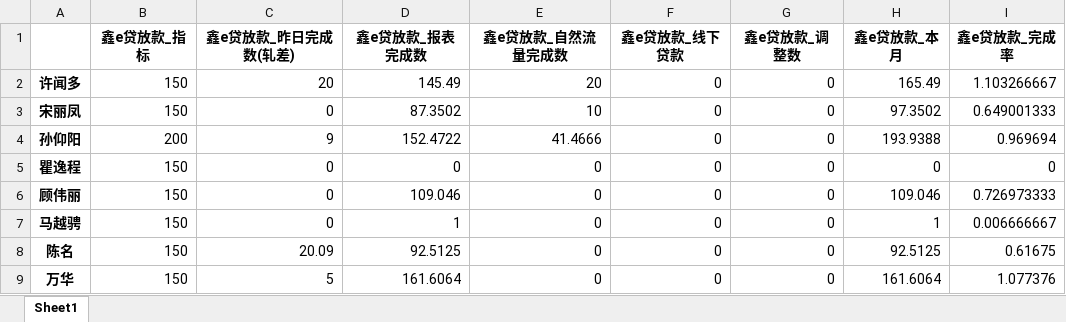
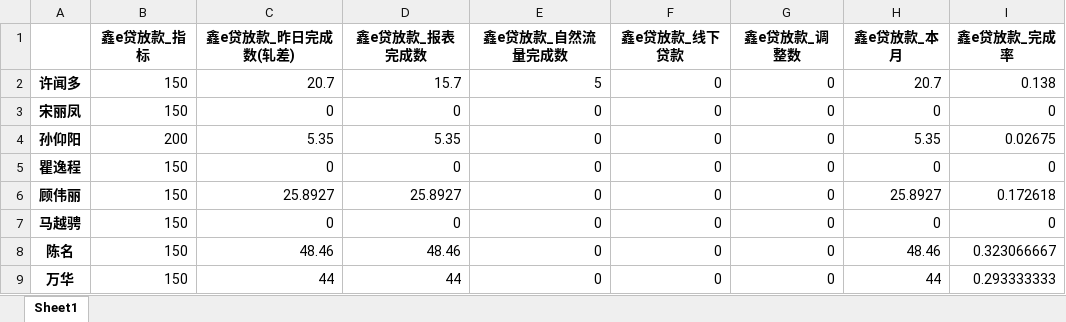
Before and after one commit to nvzi5z2/srcb_daily_report, an Excel workbook: result/团队_鑫e贷放款完成情况.xlsx, sheet Sheet1, drawn as a sheet; only a part is shown; values as stored, in another font and other column widths than the file's, no borders; the diff covers the shown part only; the diff names each change by its address in the sheet, - before the commit and + after, or states it on an @@ line.

```diff
--- a/result/团队_鑫e贷放款完成情况.xlsx (sheet Sheet1)
+++ b/result/团队_鑫e贷放款完成情况.xlsx (sheet Sheet1)
-C2 (鑫e贷放款_昨日完成数(轧差)): 20
+C2 (鑫e贷放款_昨日完成数(轧差)): 20.7
-D2 (鑫e贷放款_报表完成数): 145.49
+D2 (鑫e贷放款_报表完成数): 15.7
-E2 (鑫e贷放款_自然流量完成数): 20
+E2 (鑫e贷放款_自然流量完成数): 5
-H2 (鑫e贷放款_本月): 165.49
+H2 (鑫e贷放款_本月): 20.7
-I2 (鑫e贷放款_完成率): 1.103266667
+I2 (鑫e贷放款_完成率): 0.138
-D3 (鑫e贷放款_报表完成数): 87.3502
+D3 (鑫e贷放款_报表完成数): 0
-E3 (鑫e贷放款_自然流量完成数): 10
+E3 (鑫e贷放款_自然流量完成数): 0
-H3 (鑫e贷放款_本月): 97.3502
+H3 (鑫e贷放款_本月): 0
-I3 (鑫e贷放款_完成率): 0.649001333
+I3 (鑫e贷放款_完成率): 0
-C4 (鑫e贷放款_昨日完成数(轧差)): 9
+C4 (鑫e贷放款_昨日完成数(轧差)): 5.35
-D4 (鑫e贷放款_报表完成数): 152.4722
+D4 (鑫e贷放款_报表完成数): 5.35
-E4 (鑫e贷放款_自然流量完成数): 41.4666
+E4 (鑫e贷放款_自然流量完成数): 0
-H4 (鑫e贷放款_本月): 193.9388
+H4 (鑫e贷放款_本月): 5.35
-I4 (鑫e贷放款_完成率): 0.969694
+I4 (鑫e贷放款_完成率): 0.02675
-C6 (鑫e贷放款_昨日完成数(轧差)): 0
+C6 (鑫e贷放款_昨日完成数(轧差)): 25.8927
-D6 (鑫e贷放款_报表完成数): 109.046
+D6 (鑫e贷放款_报表完成数): 25.8927
-H6 (鑫e贷放款_本月): 109.046
+H6 (鑫e贷放款_本月): 25.8927
-I6 (鑫e贷放款_完成率): 0.726973333
+I6 (鑫e贷放款_完成率): 0.172618
-D7 (鑫e贷放款_报表完成数): 1
+D7 (鑫e贷放款_报表完成数): 0
-H7 (鑫e贷放款_本月): 1
+H7 (鑫e贷放款_本月): 0
-I7 (鑫e贷放款_完成率): 0.006666667
+I7 (鑫e贷放款_完成率): 0
-C8 (鑫e贷放款_昨日完成数(轧差)): 20.09
+C8 (鑫e贷放款_昨日完成数(轧差)): 48.46
-D8 (鑫e贷放款_报表完成数): 92.5125
+D8 (鑫e贷放款_报表完成数): 48.46
-H8 (鑫e贷放款_本月): 92.5125
+H8 (鑫e贷放款_本月): 48.46
-I8 (鑫e贷放款_完成率): 0.61675
+I8 (鑫e贷放款_完成率): 0.323066667
-C9 (鑫e贷放款_昨日完成数(轧差)): 5
+C9 (鑫e贷放款_昨日完成数(轧差)): 44
-D9 (鑫e贷放款_报表完成数): 161.6064
+D9 (鑫e贷放款_报表完成数): 44
-H9 (鑫e贷放款_本月): 161.6064
+H9 (鑫e贷放款_本月): 44
-I9 (鑫e贷放款_完成率): 1.077376
+I9 (鑫e贷放款_完成率): 0.293333333
```
Also changed, not shown: 45 edited cells elsewhere in this sheet, result/团队_鑫e贷总授信完成情况.xlsx, result/团队日报总表.xlsx, 20 other files.
